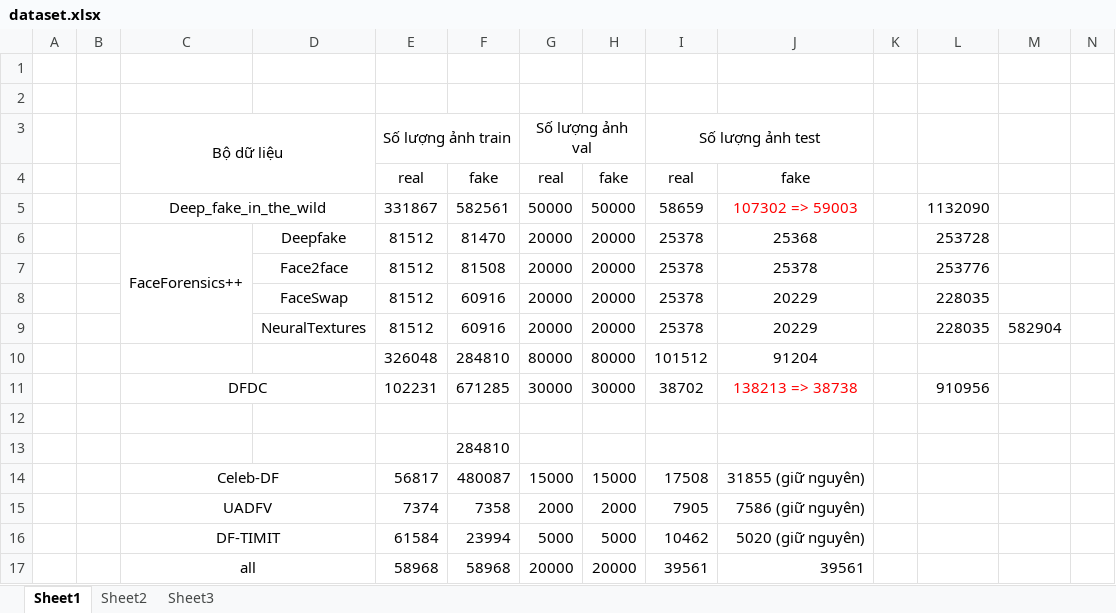
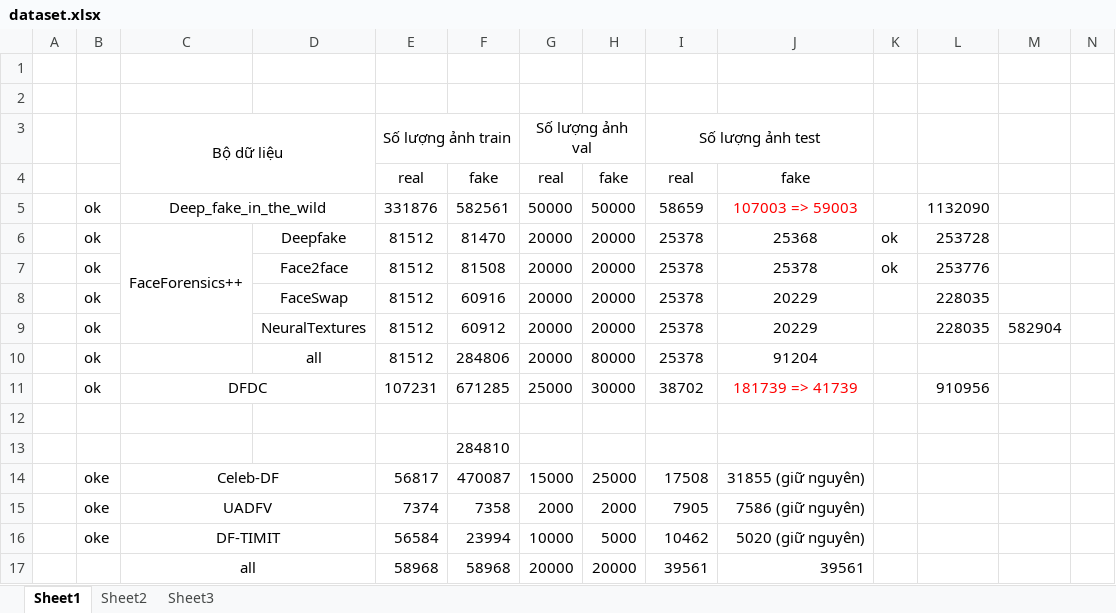
Before and after one commit to phuc180155/facial-fake-detection, an Excel workbook: dataset.xlsx, sheet Sheet1, drawn as a sheet; only a part is shown; values as stored, in another font and other column widths than the file's, no borders; removed rows and columns are numbered as before the commit, all else as after; rows hold the shown columns only; the diff names each change by its address in the sheet, - before the commit and + after, or states it on an @@ line.

Commit message:
fix prepare_dataset.py

```diff
--- a/dataset.xlsx (sheet Sheet1)
+++ b/dataset.xlsx (sheet Sheet1)
-B5:B9: (empty)
+B5:B9: ok
-E5: 331867
+E5: 331876
-J5: 107302 => 59003
+J5: 107003 => 59003
-K6:K7: (empty)
+K6:K7: ok
-F9: 60916
+F9: 60912
-row 10:  |  |  |  | 326048 | 284810 | 80000 | 80000 | 101512 | 91204
+row 10:  | ok |  | all | 81512 | 284806 | 20000 | 80000 | 25378 | 91204
-B11: (empty)
+B11: ok
-E11: 102231
+E11: 107231
-G11: 30000
+G11: 25000
-J11: 138213 => 38738
+J11: 181739 => 41739
-B14:B16: (empty)
+B14:B16: oke
-F14: 480087
+F14: 470087
-H14: 15000
+H14: 25000
-E16: 61584
+E16: 56584
-G16: 5000
+G16: 10000
```
Also changed, not shown: 1 other file.
